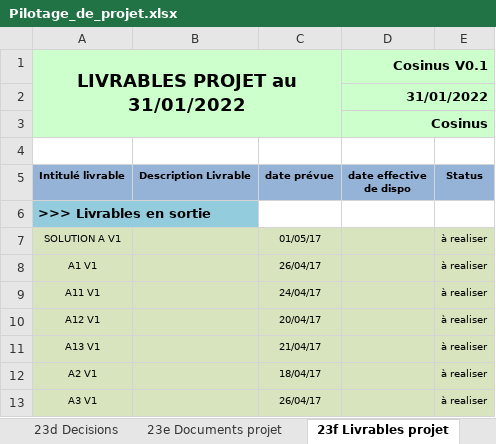
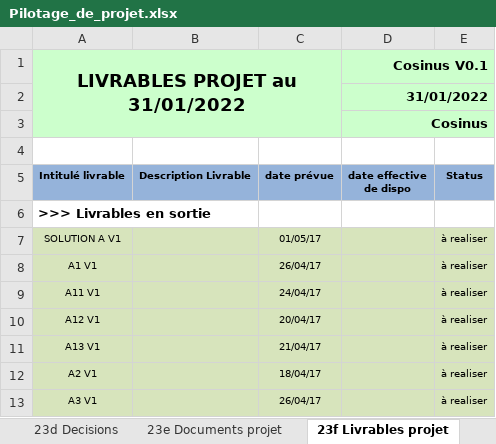
Before and after one commit to Doriiaan/Projet-S4-Cosinus, an Excel workbook: gestion_de_projet/Pilotage_de_projet.xlsx, sheet 23f Livrables projet, drawn as a sheet; values as stored, in another font and other column widths than the file's, no borders; charts and pictures not drawn; the diff names each change by its address in the sheet, - before the commit and + after, or states it on an @@ line.

```diff
--- a/gestion_de_projet/Pilotage_de_projet.xlsx (sheet 23f Livrables projet)
+++ b/gestion_de_projet/Pilotage_de_projet.xlsx (sheet 23f Livrables projet)
-A6 fill: #93CDDD
+A6 fill: none
```
Also changed, not shown: sheet 2d-Planning Initial, sheet 3a-Planning courant, sheet 23e Documents projet, sheet 23b- Principaux évènements, charts or pictures.
